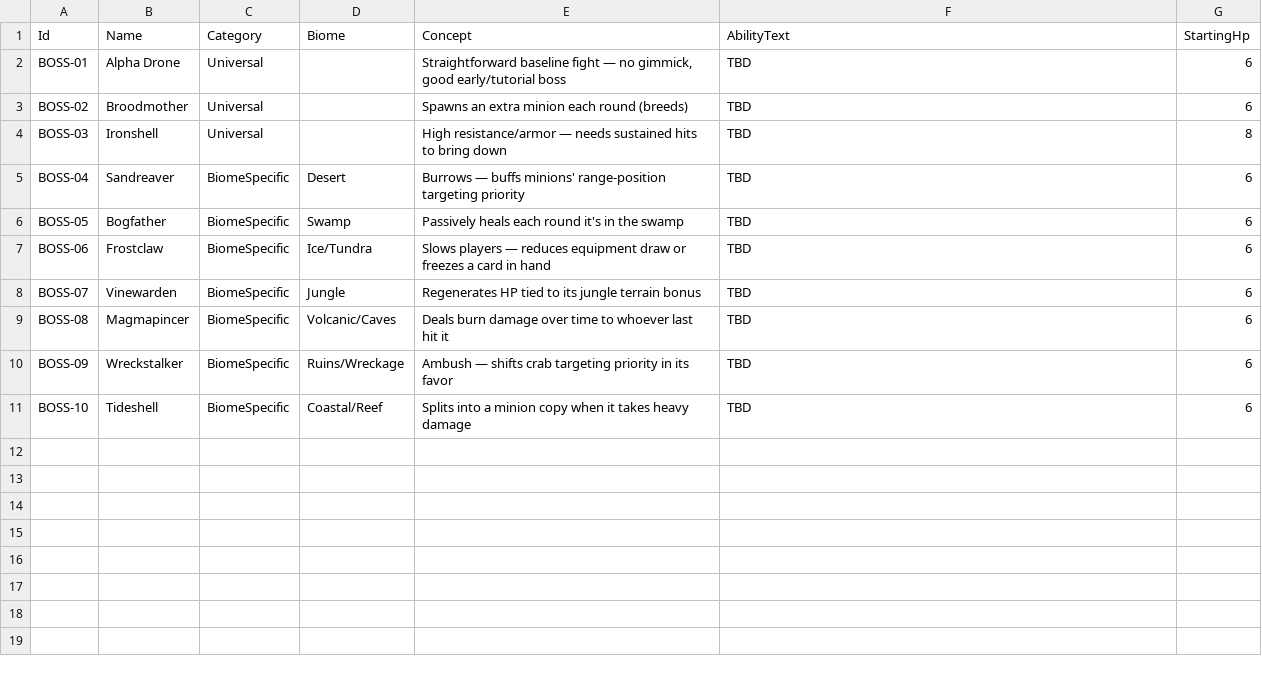
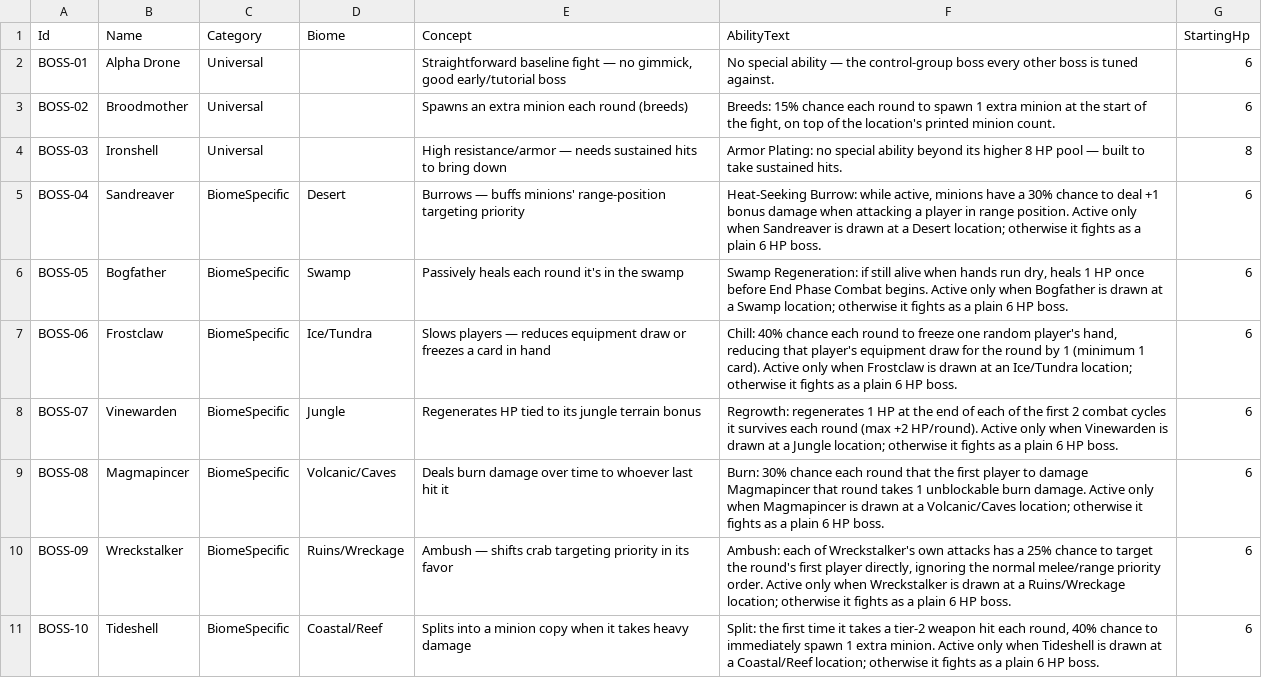
Before and after one commit to HamezMM/CardGameTest, a CSV file: Data/crab_bosses.csv, drawn as a sheet.

```diff
--- a/Data/crab_bosses.csv
+++ b/Data/crab_bosses.csv
@@ -1,11 +1,11 @@
 Id,Name,Category,Biome,Concept,AbilityText,StartingHp
-BOSS-01,Alpha Drone,Universal,,"Straightforward baseline fight — no gimmick, good early/tutorial boss",TBD,6
-BOSS-02,Broodmother,Universal,,"Spawns an extra minion each round (breeds)",TBD,6
-BOSS-03,Ironshell,Universal,,"High resistance/armor — needs sustained hits to bring down",TBD,8
-BOSS-04,Sandreaver,BiomeSpecific,Desert,"Burrows — buffs minions' range-position targeting priority",TBD,6
-BOSS-05,Bogfather,BiomeSpecific,Swamp,"Passively heals each round it's in the swamp",TBD,6
-BOSS-06,Frostclaw,BiomeSpecific,Ice/Tundra,"Slows players — reduces equipment draw or freezes a card in hand",TBD,6
-BOSS-07,Vinewarden,BiomeSpecific,Jungle,"Regenerates HP tied to its jungle terrain bonus",TBD,6
-BOSS-08,Magmapincer,BiomeSpecific,Volcanic/Caves,"Deals burn damage over time to whoever last hit it",TBD,6
-BOSS-09,Wreckstalker,BiomeSpecific,Ruins/Wreckage,"Ambush — shifts crab targeting priority in its favor",TBD,6
-BOSS-10,Tideshell,BiomeSpecific,Coastal/Reef,"Splits into a minion copy when it takes heavy damage",TBD,6
+BOSS-01,Alpha Drone,Universal,,"Straightforward baseline fight — no gimmick, good early/tutorial boss","No special ability — the control-group boss every other boss is tuned against.",6
+BOSS-02,Broodmother,Universal,,"Spawns an extra minion each round (breeds)","Breeds: 15% chance each round to spawn 1 extra minion at the start of the fight, on top of the location's printed minion count.",6
+BOSS-03,Ironshell,Universal,,"High resistance/armor — needs sustained hits to bring down","Armor Plating: no special ability beyond its higher 8 HP pool — built to take sustained hits.",8
+BOSS-04,Sandreaver,BiomeSpecific,Desert,"Burrows — buffs minions' range-position targeting priority","Heat-Seeking Burrow: while active, minions have a 30% chance to deal +1 bonus damage when attacking a player in range position. Active only when Sandreaver is drawn at a Desert location; otherwise it fights as a plain 6 HP boss.",6
+BOSS-05,Bogfather,BiomeSpecific,Swamp,"Passively heals each round it's in the swamp","Swamp Regeneration: if still alive when hands run dry, heals 1 HP once before End Phase Combat begins. Active only when Bogfather is drawn at a Swamp location; otherwise it fights as a plain 6 HP boss.",6
+BOSS-06,Frostclaw,BiomeSpecific,Ice/Tundra,"Slows players — reduces equipment draw or freezes a card in hand","Chill: 40% chance each round to freeze one random player's hand, reducing that player's equipment draw for the round by 1 (minimum 1 card). Active only when Frostclaw is drawn at an Ice/Tundra location; otherwise it fights as a plain 6 HP boss.",6
+BOSS-07,Vinewarden,BiomeSpecific,Jungle,"Regenerates HP tied to its jungle terrain bonus","Regrowth: regenerates 1 HP at the end of each of the first 2 combat cycles it survives each round (max +2 HP/round). Active only when Vinewarden is drawn at a Jungle location; otherwise it fights as a plain 6 HP boss.",6
+BOSS-08,Magmapincer,BiomeSpecific,Volcanic/Caves,"Deals burn damage over time to whoever last hit it","Burn: 30% chance each round that the first player to damage Magmapincer that round takes 1 unblockable burn damage. Active only when Magmapincer is drawn at a Volcanic/Caves location; otherwise it fights as a plain 6 HP boss.",6
+BOSS-09,Wreckstalker,BiomeSpecific,Ruins/Wreckage,"Ambush — shifts crab targeting priority in its favor","Ambush: each of Wreckstalker's own attacks has a 25% chance to target the round's first player directly, ignoring the normal melee/range priority order. Active only when Wreckstalker is drawn at a Ruins/Wreckage location; otherwise it fights as a plain 6 HP boss.",6
+BOSS-10,Tideshell,BiomeSpecific,Coastal/Reef,"Splits into a minion copy when it takes heavy damage","Split: the first time it takes a tier-2 weapon hit each round, 40% chance to immediately spawn 1 extra minion. Active only when Tideshell is drawn at a Coastal/Reef location; otherwise it fights as a plain 6 HP boss.",6
```
Also changed, not shown: 3 other files.
